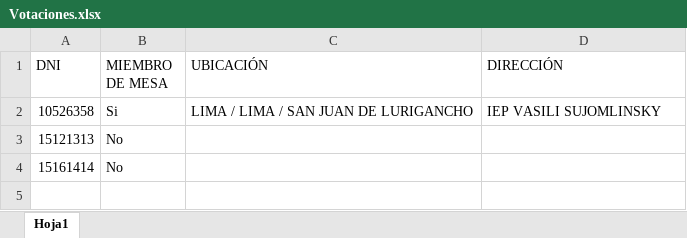
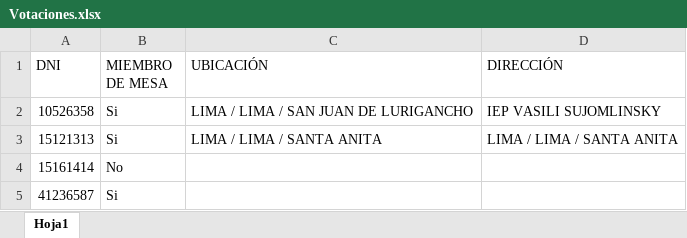
Before and after one commit to Azael-H/Votaciones, an Excel workbook: Votaciones.xlsx, sheet Hoja1, drawn as a sheet; values as stored, in another font and other column widths than the file's, no borders; the diff names each change by its address in the sheet, - before the commit and + after, or states it on an @@ line.

```diff
--- a/Votaciones.xlsx (sheet Hoja1)
+++ b/Votaciones.xlsx (sheet Hoja1)
-B3 (MIEMBRO DE MESA): No
+B3 (MIEMBRO DE MESA): Si
-C3 (UBICACIÓN): (empty)
+C3 (UBICACIÓN): LIMA / LIMA / SANTA ANITA
-D3 (DIRECCIÓN): (empty)
+D3 (DIRECCIÓN): LIMA / LIMA / SANTA ANITA
+row 5: 41236587 | Si
```
Also changed, not shown: 2 other files.
